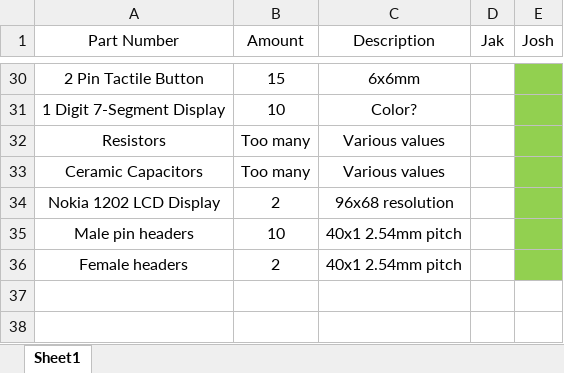
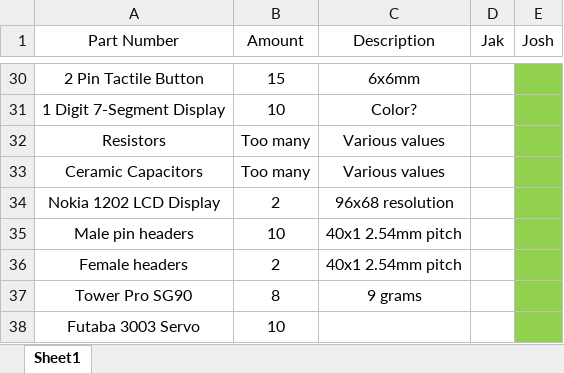
Before and after one commit to hw-design/base_components, an Excel workbook: docs/Parts List.xlsx, sheet Sheet1, drawn as a sheet; only a part is shown, gaps mark what is left out; values as stored, in another font and other column widths than the file's, no borders; the diff names each change by its address in the sheet, - before the commit and + after, or states it on an @@ line.

Commit message:
More items added to inventory list

```diff
--- a/docs/Parts List.xlsx (sheet Sheet1)
+++ b/docs/Parts List.xlsx (sheet Sheet1)
+row 37: Tower Pro SG90 | 8 | 9 grams
+row 38: Futaba 3003 Servo | 10
```
